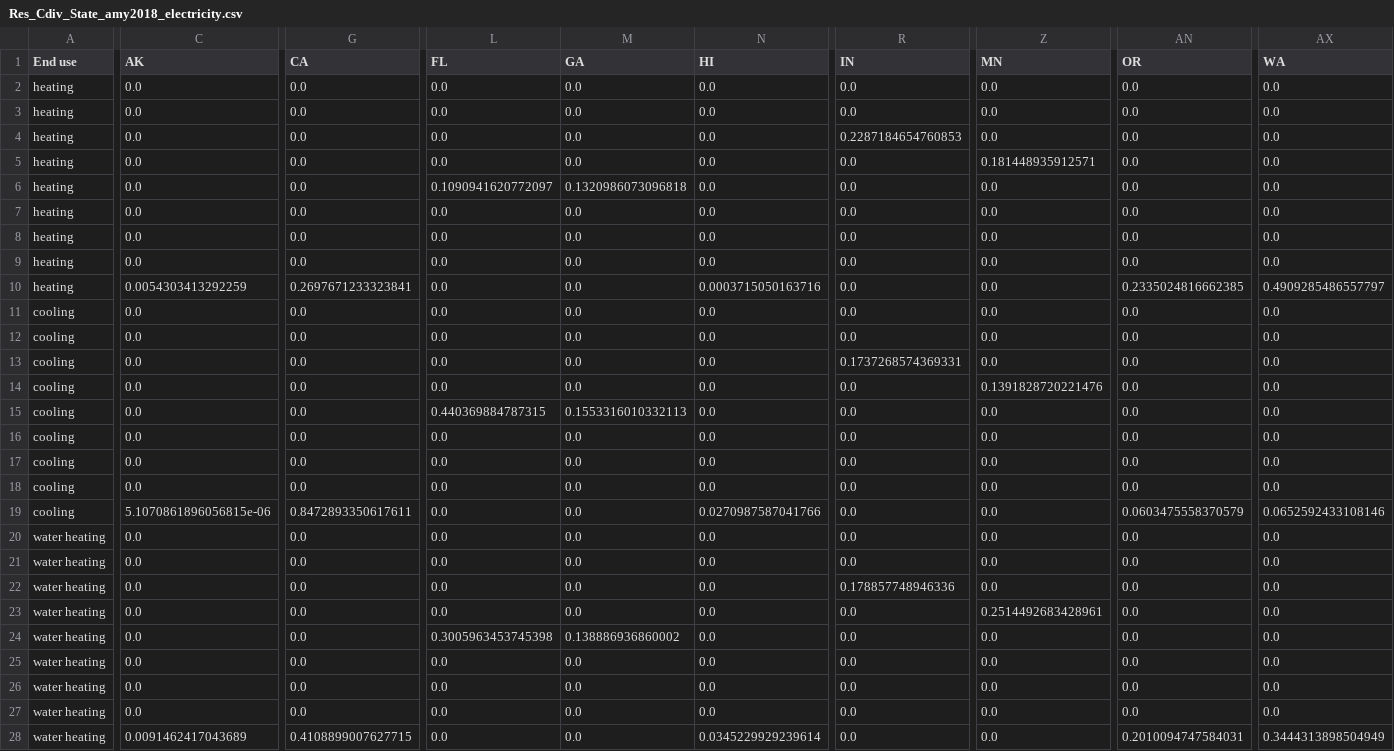
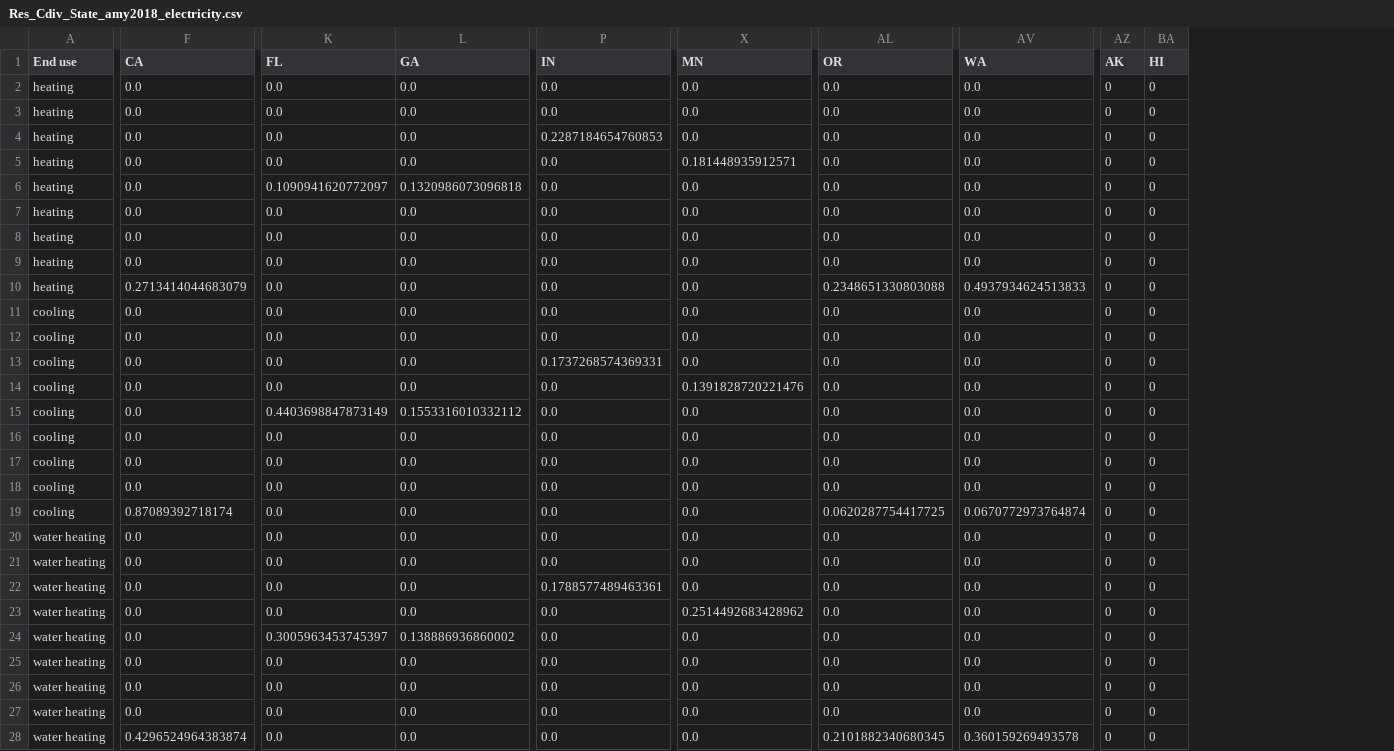
Before and after one commit to scout-bto/scout, a CSV file: scout/supporting_data/convert_data/geo_map/Res_Cdiv_State_amy2018_electricity.csv, drawn as a sheet; only a part is shown, gaps mark what is left out; removed rows and columns are numbered as before the commit, all else as after; the diff covers the shown part only; the diff names each change by its address in the sheet, - before the commit and + after, or states it on an @@ line.

```diff
--- a/scout/supporting_data/convert_data/geo_map/Res_Cdiv_State_amy2018_electricity.csv
+++ b/scout/supporting_data/convert_data/geo_map/Res_Cdiv_State_amy2018_electricity.csv
-column C (AK), rows 2-28: 0.0 | 0.0 | 0.0 | 0.0 | 0.0 | 0.0 | 0.0 | 0.0 | 0.0054303413292259 | 0.0 | 0.0 | 0.0 | 0.0 | 0.0 | 0.0 | 0.0 | 0.0 | 5.1070861896056815e-06 | 0.0 | 0.0 | 0.0 | 0.0 | 0.0 | 0.0 | 0.0 | 0.0 | 0.0091462417043689
-column N (HI), rows 2-28: 0.0 | 0.0 | 0.0 | 0.0 | 0.0 | 0.0 | 0.0 | 0.0 | 0.0003715050163716 | 0.0 | 0.0 | 0.0 | 0.0 | 0.0 | 0.0 | 0.0 | 0.0 | 0.0270987587041766 | 0.0 | 0.0 | 0.0 | 0.0 | 0.0 | 0.0 | 0.0 | 0.0 | 0.0345229929239614
+column AZ (AK), rows 2-28: all 0
+column BA (HI), rows 2-28: all 0
-F10 (CA): 0.2697671233323841
+F10 (CA): 0.2713414044683079
-AL10 (OR): 0.2335024816662385
+AL10 (OR): 0.2348651330803088
-AV10 (WA): 0.4909285486557797
+AV10 (WA): 0.4937934624513833
-K15 (FL): 0.440369884787315
+K15 (FL): 0.4403698847873149
-L15 (GA): 0.1553316010332113
+L15 (GA): 0.1553316010332112
-F19 (CA): 0.8472893350617611
+F19 (CA): 0.87089392718174
-AL19 (OR): 0.0603475558370579
+AL19 (OR): 0.0620287754417725
-AV19 (WA): 0.0652592433108146
+AV19 (WA): 0.0670772973764874
-P22 (IN): 0.178857748946336
+P22 (IN): 0.1788577489463361
-X23 (MN): 0.2514492683428961
+X23 (MN): 0.2514492683428962
-K24 (FL): 0.3005963453745398
+K24 (FL): 0.3005963453745397
-F28 (CA): 0.4108899007627715
+F28 (CA): 0.4296524964383874
-AL28 (OR): 0.2010094747584031
+AL28 (OR): 0.2101882340680345
-AV28 (WA): 0.3444313898504949
+AV28 (WA): 0.360159269493578
```
Also changed, not shown: 71 edited cells elsewhere in this file, scout/supporting_data/convert_data/geo_map/Com_Cdiv_EMM_amy2018_electricity_Stock_Tech.csv, scout/supporting_data/convert_data/geo_map/Com_Cdiv_EMM_amy2018_electricity_Tech.csv, 17 other files.
